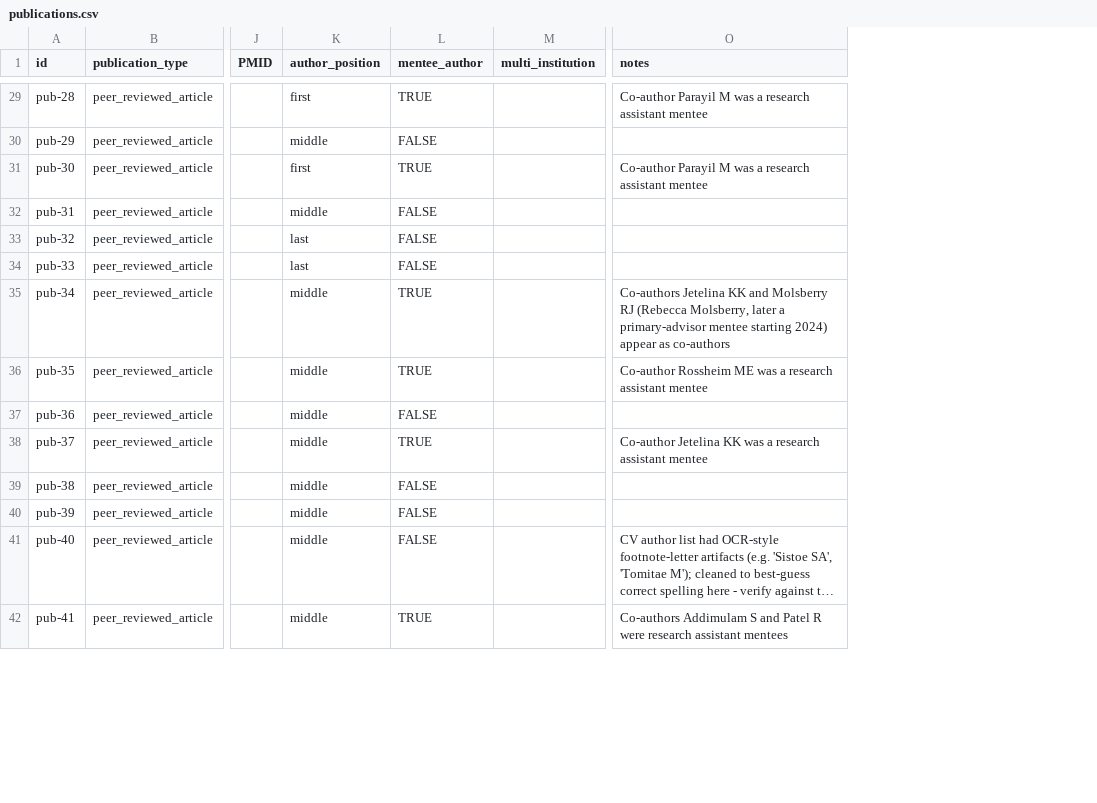
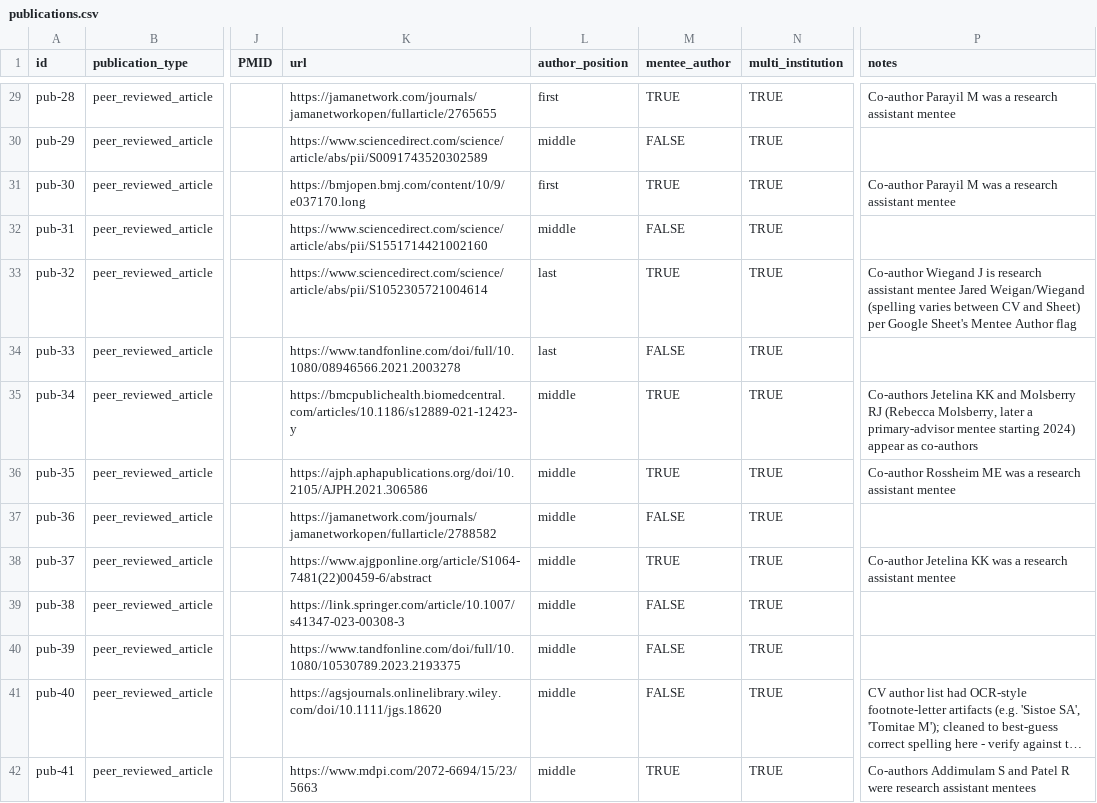
Before and after one commit to brad-cannell/academic-database, a CSV file: data/publications.csv, drawn as a sheet; only a part is shown, gaps mark what is left out; long unchanged cells end in …; addresses are those after the commit; the diff covers the shown part only; the diff names each change by its address in the sheet, - before the commit and + after, or states it on an @@ line.

```diff
--- a/data/publications.csv
+++ b/data/publications.csv
+column K (url), rows 29-42: https://jamanetwork.com/journals/jamanetworkopen/fullarticle/2765655 | https://www.sciencedirect.com/science/article/abs/pii/S0091743520302589 | https://bmjopen.bmj.com/content/10/9/e037170.long | https://www.sciencedirect.com/science/article/abs/pii/S1551714421002160 | https://www.sciencedirect.com/science/article/abs/pii/S1052305721004614 | https://www.tandfonline.com/doi/full/10.1080/08946566.2021.2003278 | https://bmcpublichealth.biomedcentral.com/articles/10.1186/s12889-021-12423-y | https://ajph.aphapublications.org/doi/10.2105/AJPH.2021.306586 | https://jamanetwork.com/journals/jamanetworkopen/fullarticle/2788582 | https://www.ajgponline.org/article/S1064-7481(22)00459-6/abstract | https://link.springer.com/article/10.1007/s41347-023-00308-3 | https://www.tandfonline.com/doi/full/10.1080/10530789.2023.2193375 | https://agsjournals.onlinelibrary.wiley.com/doi/10.1111/jgs.18620 | https://www.mdpi.com/2072-6694/15/23/5663
-N29:N42 (multi_institution): (empty)
+N29:N42 (multi_institution): TRUE
-M33 (mentee_author): FALSE
+M33 (mentee_author): TRUE
-P33 (notes): (empty)
+P33 (notes): Co-author Wiegand J is research assistant mentee Jared Weigan/Wiegand (spelling varies between CV and Sheet) per Google Sheet's Mentee Author flag
```
Also changed, not shown: 48 edited cells elsewhere in this file, data/awards.csv, data/teaching.csv, 4 other files.
